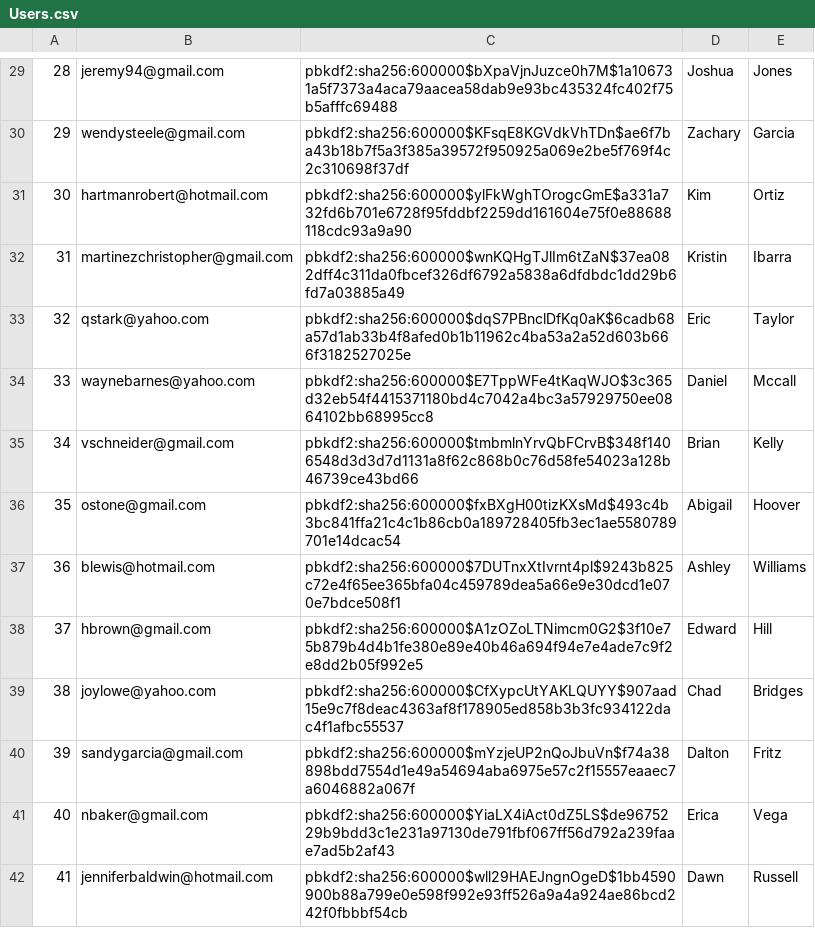
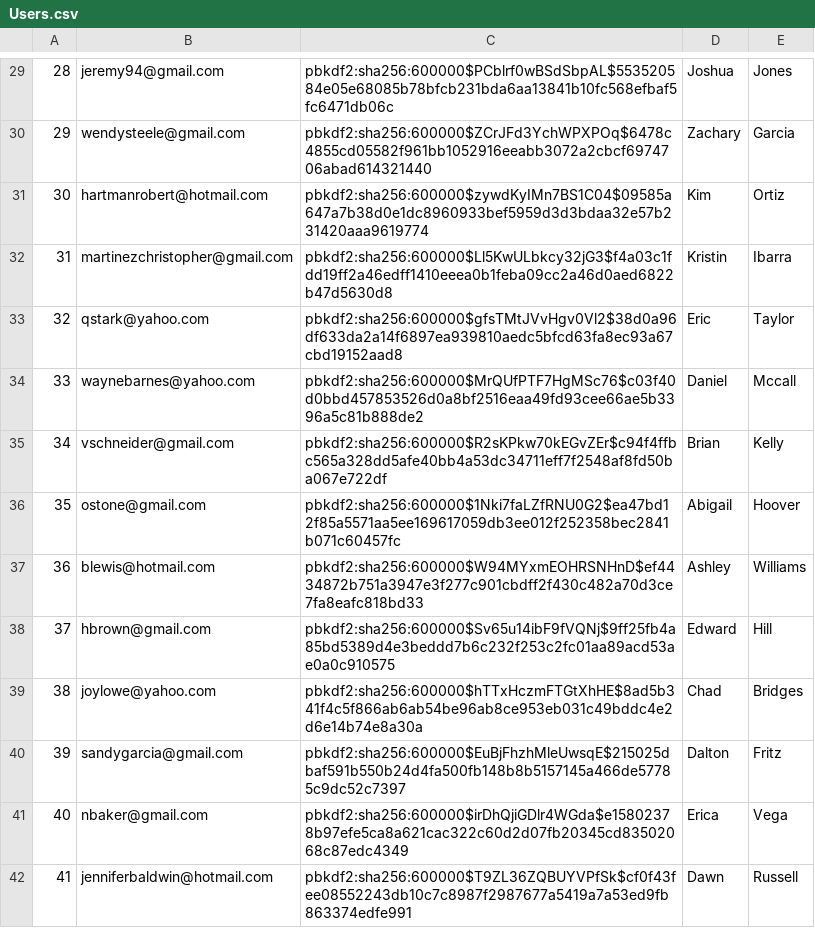
Before and after one commit to markghat/Amazon_Auction, a CSV file: db/generated/Users.csv, drawn as a sheet; only a part is shown, gaps mark what is left out; the diff covers the shown part only.

```diff
--- a/db/generated/Users.csv
+++ b/db/generated/Users.csv
@@ -29,14 +29,14 @@
-"28","jeremy94@gmail.com","pbkdf2:sha256:600000$bXpaVjnJuzce0h7M$1a106731a5f7373a4aca79aacea58dab9e93bc435324fc402f75b5afffc69488","Joshua","Jones"
-"29","wendysteele@gmail.com","pbkdf2:sha256:600000$KFsqE8KGVdkVhTDn$ae6f7ba43b18b7f5a3f385a39572f950925a069e2be5f769f4c2c310698f37df","Zachary","Garcia"
-"30","hartmanrobert@hotmail.com","pbkdf2:sha256:600000$ylFkWghTOrogcGmE$a331a732fd6b701e6728f95fddbf2259dd161604e75f0e88688118cdc93a9a90","Kim","Ortiz"
-"31","martinezchristopher@gmail.com","pbkdf2:sha256:600000$wnKQHgTJlIm6tZaN$37ea082dff4c311da0fbcef326df6792a5838a6dfdbdc1dd29b6fd7a03885a49","Kristin","Ibarra"
-"32","qstark@yahoo.com","pbkdf2:sha256:600000$dqS7PBnclDfKq0aK$6cadb68a57d1ab33b4f8afed0b1b11962c4ba53a2a52d603b666f3182527025e","Eric","Taylor"
-"33","waynebarnes@yahoo.com","pbkdf2:sha256:600000$E7TppWFe4tKaqWJO$3c365d32eb54f4415371180bd4c7042a4bc3a57929750ee0864102bb68995cc8","Daniel","Mccall"
-"34","vschneider@gmail.com","pbkdf2:sha256:600000$tmbmlnYrvQbFCrvB$348f1406548d3d3d7d1131a8f62c868b0c76d58fe54023a128b46739ce43bd66","Brian","Kelly"
-"35","ostone@gmail.com","pbkdf2:sha256:600000$fxBXgH00tizKXsMd$493c4b3bc841ffa21c4c1b86cb0a189728405fb3ec1ae5580789701e14dcac54","Abigail","Hoover"
-"36","blewis@hotmail.com","pbkdf2:sha256:600000$7DUTnxXtIvrnt4pl$9243b825c72e4f65ee365bfa04c459789dea5a66e9e30dcd1e070e7bdce508f1","Ashley","Williams"
-"37","hbrown@gmail.com","pbkdf2:sha256:600000$A1zOZoLTNimcm0G2$3f10e75b879b4d4b1fe380e89e40b46a694f94e7e4ade7c9f2e8dd2b05f992e5","Edward","Hill"
-"38","joylowe@yahoo.com","pbkdf2:sha256:600000$CfXypcUtYAKLQUYY$907aad15e9c7f8deac4363af8f178905ed858b3b3fc934122dac4f1afbc55537","Chad","Bridges"
-"39","sandygarcia@gmail.com","pbkdf2:sha256:600000$mYzjeUP2nQoJbuVn$f74a38898bdd7554d1e49a54694aba6975e57c2f15557eaaec7a6046882a067f","Dalton","Fritz"
-"40","nbaker@gmail.com","pbkdf2:sha256:600000$YiaLX4iAct0dZ5LS$de9675229b9bdd3c1e231a97130de791fbf067ff56d792a239faae7ad5b2af43","Erica","Vega"
-"41","jenniferbaldwin@hotmail.com","pbkdf2:sha256:600000$wll29HAEJngnOgeD$1bb4590900b88a799e0e598f992e93ff526a9a4a924ae86bcd242f0fbbbf54cb","Dawn","Russell"
+"28","jeremy94@gmail.com","pbkdf2:sha256:600000$PCblrf0wBSdSbpAL$553520584e05e68085b78bfcb231bda6aa13841b10fc568efbaf5fc6471db06c","Joshua","Jones"
+"29","wendysteele@gmail.com","pbkdf2:sha256:600000$ZCrJFd3YchWPXPOq$6478c4855cd05582f961bb1052916eeabb3072a2cbcf6974706abad614321440","Zachary","Garcia"
+"30","hartmanrobert@hotmail.com","pbkdf2:sha256:600000$zywdKyIMn7BS1C04$09585a647a7b38d0e1dc8960933bef5959d3d3bdaa32e57b231420aaa9619774","Kim","Ortiz"
+"31","martinezchristopher@gmail.com","pbkdf2:sha256:600000$Ll5KwULbkcy32jG3$f4a03c1fdd19ff2a46edff1410eeea0b1feba09cc2a46d0aed6822b47d5630d8","Kristin","Ibarra"
+"32","qstark@yahoo.com","pbkdf2:sha256:600000$gfsTMtJVvHgv0Vl2$38d0a96df633da2a14f6897ea939810aedc5bfcd63fa8ec93a67cbd19152aad8","Eric","Taylor"
+"33","waynebarnes@yahoo.com","pbkdf2:sha256:600000$MrQUfPTF7HgMSc76$c03f40d0bbd457853526d0a8bf2516eaa49fd93cee66ae5b3396a5c81b888de2","Daniel","Mccall"
+"34","vschneider@gmail.com","pbkdf2:sha256:600000$R2sKPkw70kEGvZEr$c94f4ffbc565a328dd5afe40bb4a53dc34711eff7f2548af8fd50ba067e722df","Brian","Kelly"
+"35","ostone@gmail.com","pbkdf2:sha256:600000$1Nki7faLZfRNU0G2$ea47bd12f85a5571aa5ee169617059db3ee012f252358bec2841b071c60457fc","Abigail","Hoover"
+"36","blewis@hotmail.com","pbkdf2:sha256:600000$W94MYxmEOHRSNHnD$ef4434872b751a3947e3f277c901cbdff2f430c482a70d3ce7fa8eafc818bd33","Ashley","Williams"
+"37","hbrown@gmail.com","pbkdf2:sha256:600000$Sv65u14ibF9fVQNj$9ff25fb4a85bd5389d4e3beddd7b6c232f253c2fc01aa89acd53ae0a0c910575","Edward","Hill"
+"38","joylowe@yahoo.com","pbkdf2:sha256:600000$hTTxHczmFTGtXhHE$8ad5b341f4c5f866ab6ab54be96ab8ce953eb031c49bddc4e2d6e14b74e8a30a","Chad","Bridges"
+"39","sandygarcia@gmail.com","pbkdf2:sha256:600000$EuBjFhzhMleUwsqE$215025dbaf591b550b24d4fa500fb148b8b5157145a466de57785c9dc52c7397","Dalton","Fritz"
+"40","nbaker@gmail.com","pbkdf2:sha256:600000$irDhQjiGDlr4WGda$e15802378b97efe5ca8a621cac322c60d2d07fb20345cd83502068c87edc4349","Erica","Vega"
+"41","jenniferbaldwin@hotmail.com","pbkdf2:sha256:600000$T9ZL36ZQBUYVPfSk$cf0f43fee08552243db10c7c8987f2987677a5419a7a53ed9fb863374edfe991","Dawn","Russell"
```
Also changed, not shown: 86 edited cells elsewhere in this file, db/generated/Purchases.csv, 8 other files.
